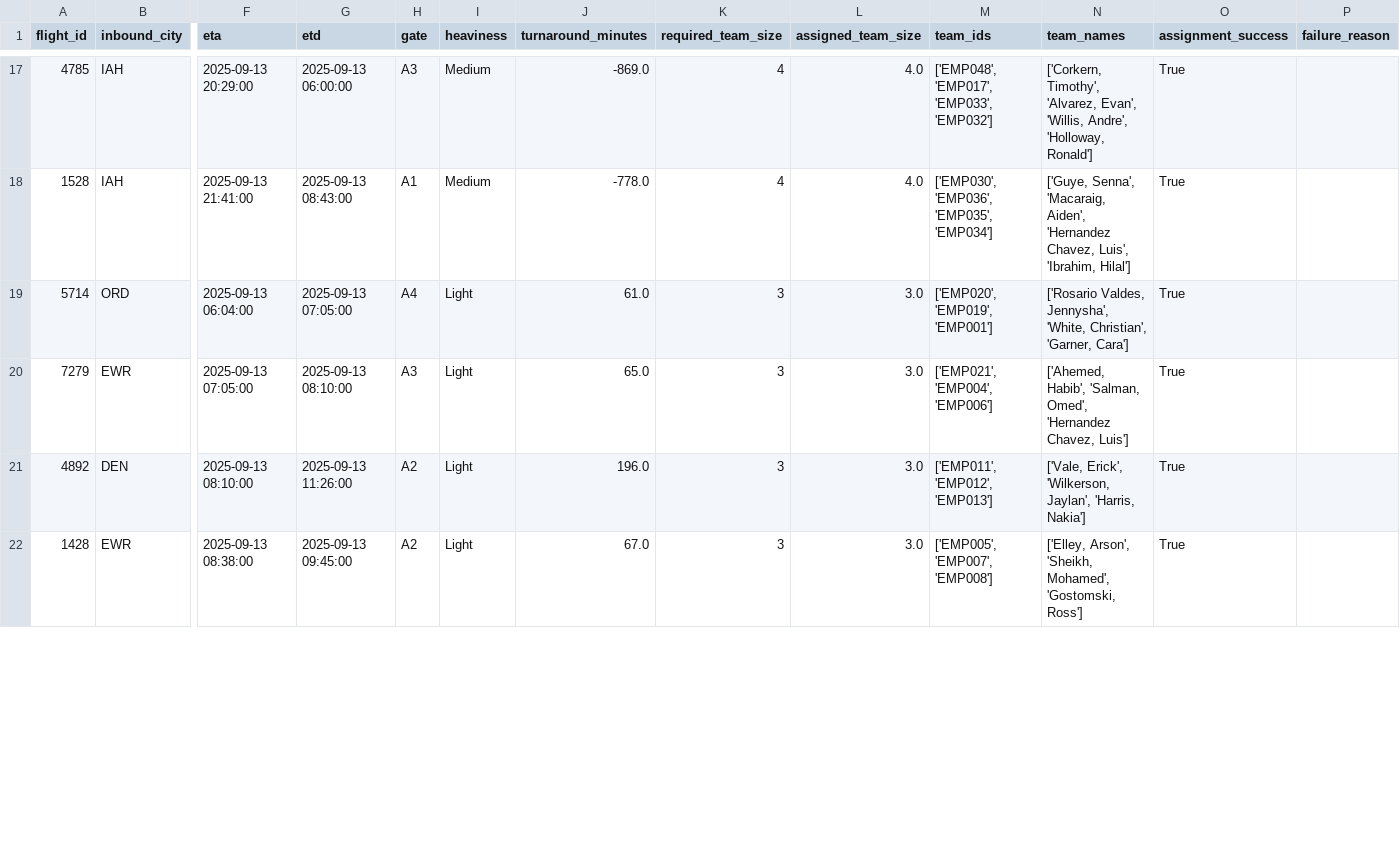
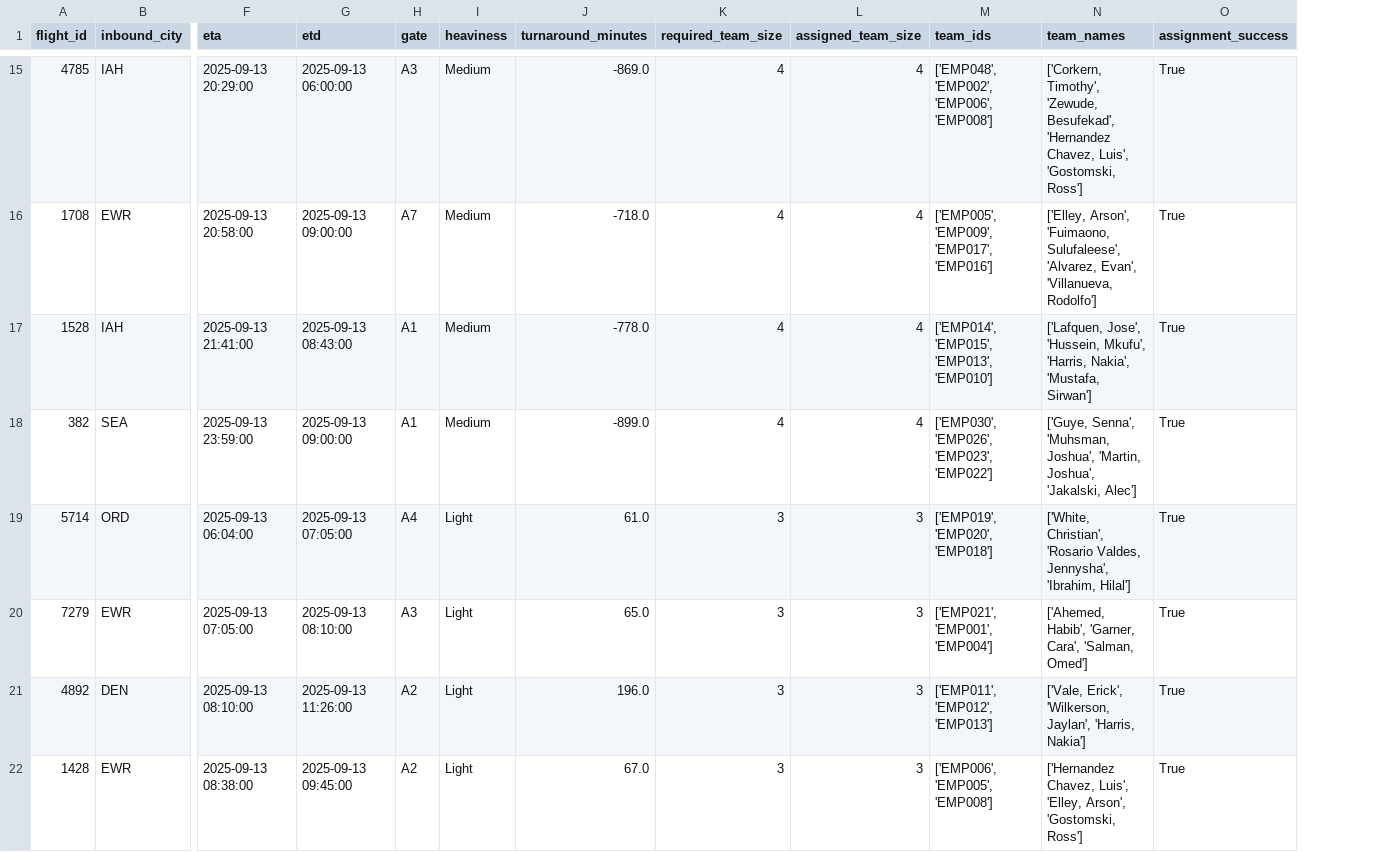
Before and after one commit to nyxicc/flight-scheduler, a CSV file: daily_schedule.csv, drawn as a sheet; only a part is shown, gaps mark what is left out; removed rows and columns are numbered as before the commit, all else as after; rows hold the shown columns only; the diff covers the shown part only; the diff names each change by its address in the sheet, - before the commit and + after, or states it on an @@ line.

```diff
--- a/daily_schedule.csv
+++ b/daily_schedule.csv
-column P (failure_reason), empty
-L15 (assigned_team_size): 4.0
+L15 (assigned_team_size): 4
-M15 (team_ids): ['EMP048', 'EMP017', 'EMP033', 'EMP032']
+M15 (team_ids): ['EMP048', 'EMP002', 'EMP006', 'EMP008']
-N15 (team_names): ['Corkern, Timothy', 'Alvarez, Evan', 'Willis, Andre', 'Holloway, Ronald']
+N15 (team_names): ['Corkern, Timothy', 'Zewude, Besufekad', 'Hernandez Chavez, Luis', 'Gostomski, Ross']
+row 16: 1708 | EWR | 2025-09-13 20:58:00 | 2025-09-13 09:00:00 | A7 | Medium | -718.0 | 4 | 4 | ['EMP005', 'EMP009', 'EMP017', 'EMP016'] | ['Elley, Arson', 'Fuimaono, Sulufaleese', 'Alvarez, Evan', 'Villanueva, Rodolfo'] | True
-L17 (assigned_team_size): 4.0
+L17 (assigned_team_size): 4
-M17 (team_ids): ['EMP030', 'EMP036', 'EMP035', 'EMP034']
+M17 (team_ids): ['EMP014', 'EMP015', 'EMP013', 'EMP010']
-N17 (team_names): ['Guye, Senna', 'Macaraig, Aiden', 'Hernandez Chavez, Luis', 'Ibrahim, Hilal']
+N17 (team_names): ['Lafquen, Jose', 'Hussein, Mkufu', 'Harris, Nakia', 'Mustafa, Sirwan']
+row 18: 382 | SEA | 2025-09-13 23:59:00 | 2025-09-13 09:00:00 | A1 | Medium | -899.0 | 4 | 4 | ['EMP030', 'EMP026', 'EMP023', 'EMP022'] | ['Guye, Senna', 'Muhsman, Joshua', 'Martin, Joshua', 'Jakalski, Alec'] | True
-L19:L22 (assigned_team_size): 3.0
+L19:L22 (assigned_team_size): 3
-M19 (team_ids): ['EMP020', 'EMP019', 'EMP001']
+M19 (team_ids): ['EMP019', 'EMP020', 'EMP018']
-N19 (team_names): ['Rosario Valdes, Jennysha', 'White, Christian', 'Garner, Cara']
+N19 (team_names): ['White, Christian', 'Rosario Valdes, Jennysha', 'Ibrahim, Hilal']
-M20 (team_ids): ['EMP021', 'EMP004', 'EMP006']
+M20 (team_ids): ['EMP021', 'EMP001', 'EMP004']
-N20 (team_names): ['Ahemed, Habib', 'Salman, Omed', 'Hernandez Chavez, Luis']
+N20 (team_names): ['Ahemed, Habib', 'Garner, Cara', 'Salman, Omed']
-M22 (team_ids): ['EMP005', 'EMP007', 'EMP008']
+M22 (team_ids): ['EMP006', 'EMP005', 'EMP008']
-N22 (team_names): ['Elley, Arson', 'Sheikh, Mohamed', 'Gostomski, Ross']
+N22 (team_names): ['Hernandez Chavez, Luis', 'Elley, Arson', 'Gostomski, Ross']
```
Also changed, not shown: 1 added row, 3 removed rows and 81 edited cells elsewhere in this file, 1 other file.
